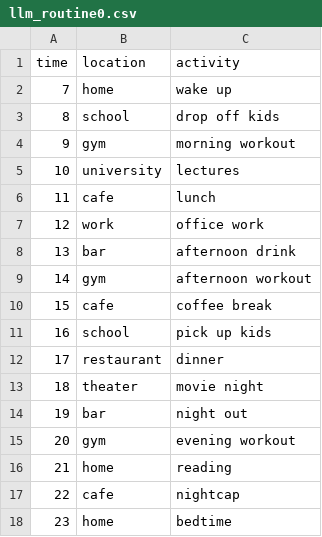
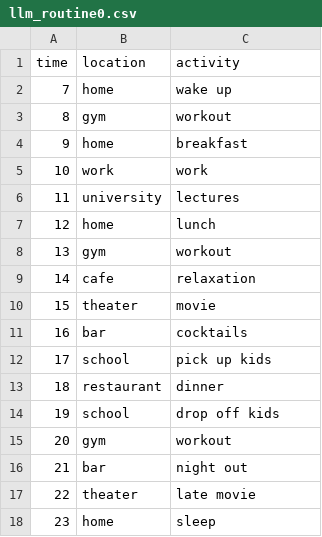
Before and after one commit to RenanFlorencio/carla_data_synthesis, a CSV file: llm_routines/llm_routine0.csv, drawn as a sheet.

```diff
--- a/llm_routines/llm_routine0.csv
+++ b/llm_routines/llm_routine0.csv
@@ -2,17 +2,17 @@ time,location,activity
 7,home,wake up
-8,school,drop off kids
-9,gym,morning workout
-10,university,lectures
-11,cafe,lunch
-12,work,office work
-13,bar,afternoon drink
-14,gym,afternoon workout
-15,cafe,coffee break
-16,school,pick up kids
-17,restaurant,dinner
-18,theater,movie night
-19,bar,night out
-20,gym,evening workout
-21,home,reading
-22,cafe,nightcap
-23,home,bedtime
+8,gym,workout
+9,home,breakfast
+10,work,work
+11,university,lectures
+12,home,lunch
+13,gym,workout
+14,cafe,relaxation
+15,theater,movie
+16,bar,cocktails
+17,school,pick up kids
+18,restaurant,dinner
+19,school,drop off kids
+20,gym,workout
+21,bar,night out
+22,theater,late movie
+23,home,sleep
```
Also changed, not shown: interests_spawn_points_Town05.csv, llm_routines/llm_routine1.csv, 8 other files.
